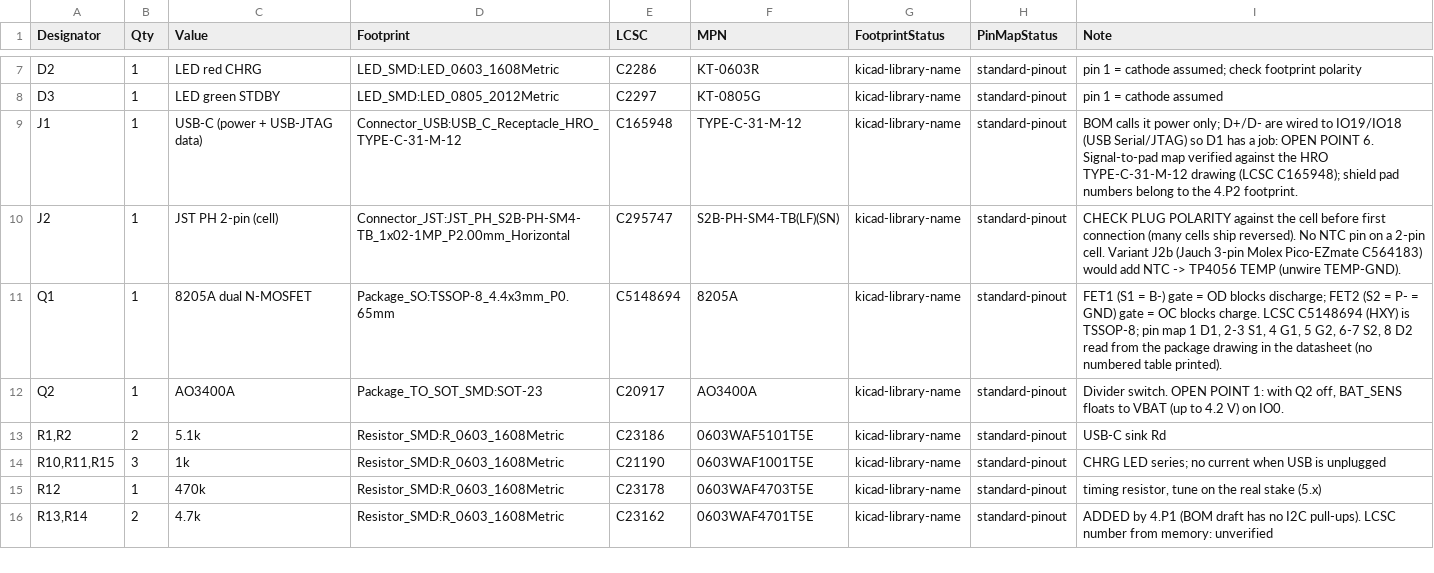
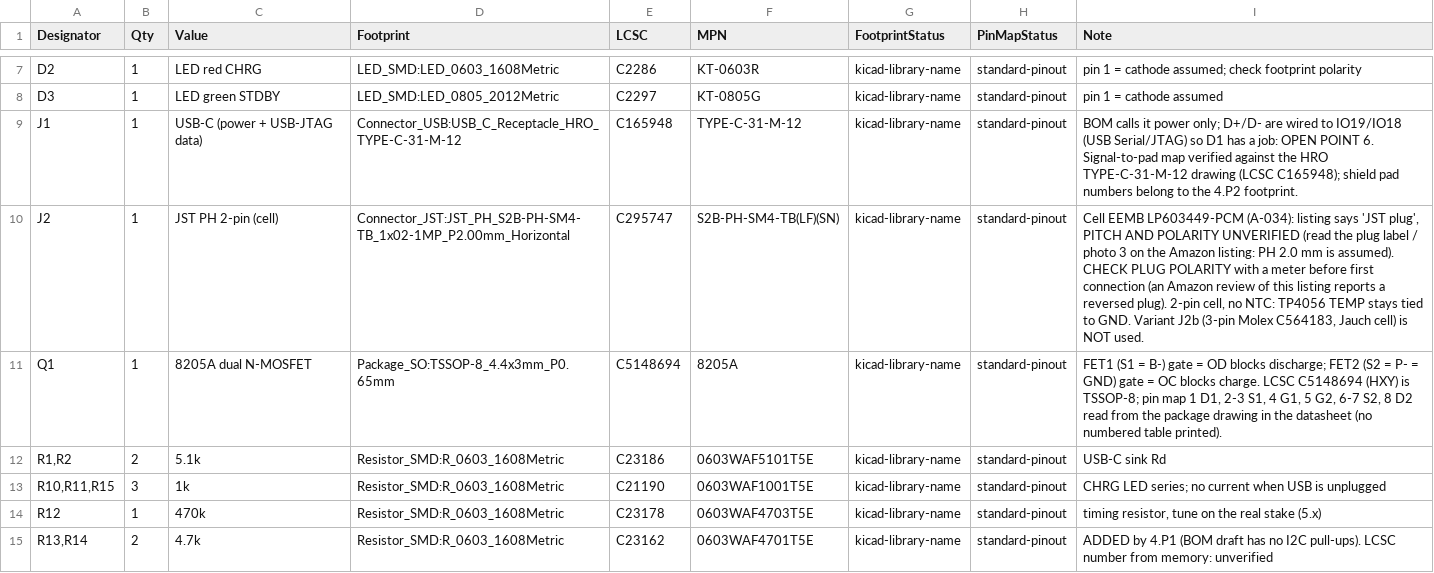
Before and after one commit to nilwerk/nilwerk-lab, a CSV file: projects/plant-monitor/pcb/bom.csv, drawn as a sheet; only a part is shown, gaps mark what is left out; the diff covers the shown part only.

```diff
--- a/projects/plant-monitor/pcb/bom.csv
+++ b/projects/plant-monitor/pcb/bom.csv
@@ -9,5 +9,4 @@ D3,1,LED green STDBY,LED_SMD:LED_0805_2012Metric,C2297,KT-0805G,kicad-library-na
 J1,1,USB-C (power + USB-JTAG data),Connector_USB:USB_C_Receptacle_HRO_TYPE-C-31-M-12,C165948,TYPE-C-31-M-12,kicad-library-name,standard-pinout,BOM calls it power only; D+/D- are wired to IO19/IO18 (USB Serial/JTAG) so D1 has a job: OPEN POINT 6. Signal-to-pad map verified against the HRO TYPE-C-31-M-12 drawing (LCSC C165948); shield pad numbers belong to the 4.P2 footprint.
-J2,1,JST PH 2-pin (cell),Connector_JST:JST_PH_S2B-PH-SM4-TB_1x02-1MP_P2.00mm_Horizontal,C295747,S2B-PH-SM4-TB(LF)(SN),kicad-library-name,standard-pinout,CHECK PLUG POLARITY against the cell before first connection (many cells ship reversed). No NTC pin on a 2-pin cell. Variant J2b (Jauch 3-pin Molex Pico-EZmate C564183) would add NTC -> TP4056 TEMP (unwire TEMP-GND).
+J2,1,JST PH 2-pin (cell),Connector_JST:JST_PH_S2B-PH-SM4-TB_1x02-1MP_P2.00mm_Horizontal,C295747,S2B-PH-SM4-TB(LF)(SN),kicad-library-name,standard-pinout,"Cell EEMB LP603449-PCM (A-034): listing says 'JST plug', PITCH AND POLARITY UNVERIFIED (read the plug label / photo 3 on the Amazon listing: PH 2.0 mm is assumed). CHECK PLUG POLARITY with a meter before first connection (an Amazon review of this listing reports a reversed plug). 2-pin cell, no NTC: TP4056 TEMP stays tied to GND. Variant J2b (3-pin Molex C564183, Jauch cell) is NOT used."
 Q1,1,8205A dual N-MOSFET,Package_SO:TSSOP-8_4.4x3mm_P0.65mm,C5148694,8205A,kicad-library-name,standard-pinout,"FET1 (S1 = B-) gate = OD blocks discharge; FET2 (S2 = P- = GND) gate = OC blocks charge. LCSC C5148694 (HXY) is TSSOP-8; pin map 1 D1, 2-3 S1, 4 G1, 5 G2, 6-7 S2, 8 D2 read from the package drawing in the datasheet (no numbered table printed)."
-Q2,1,AO3400A,Package_TO_SOT_SMD:SOT-23,C20917,AO3400A,kicad-library-name,standard-pinout,"Divider switch. OPEN POINT 1: with Q2 off, BAT_SENS floats to VBAT (up to 4.2 V) on IO0."
 "R1,R2",2,5.1k,Resistor_SMD:R_0603_1608Metric,C23186,0603WAF5101T5E,kicad-library-name,standard-pinout,USB-C sink Rd
```
Also changed, not shown: 6 edited cells elsewhere in this file, 12 other files.
